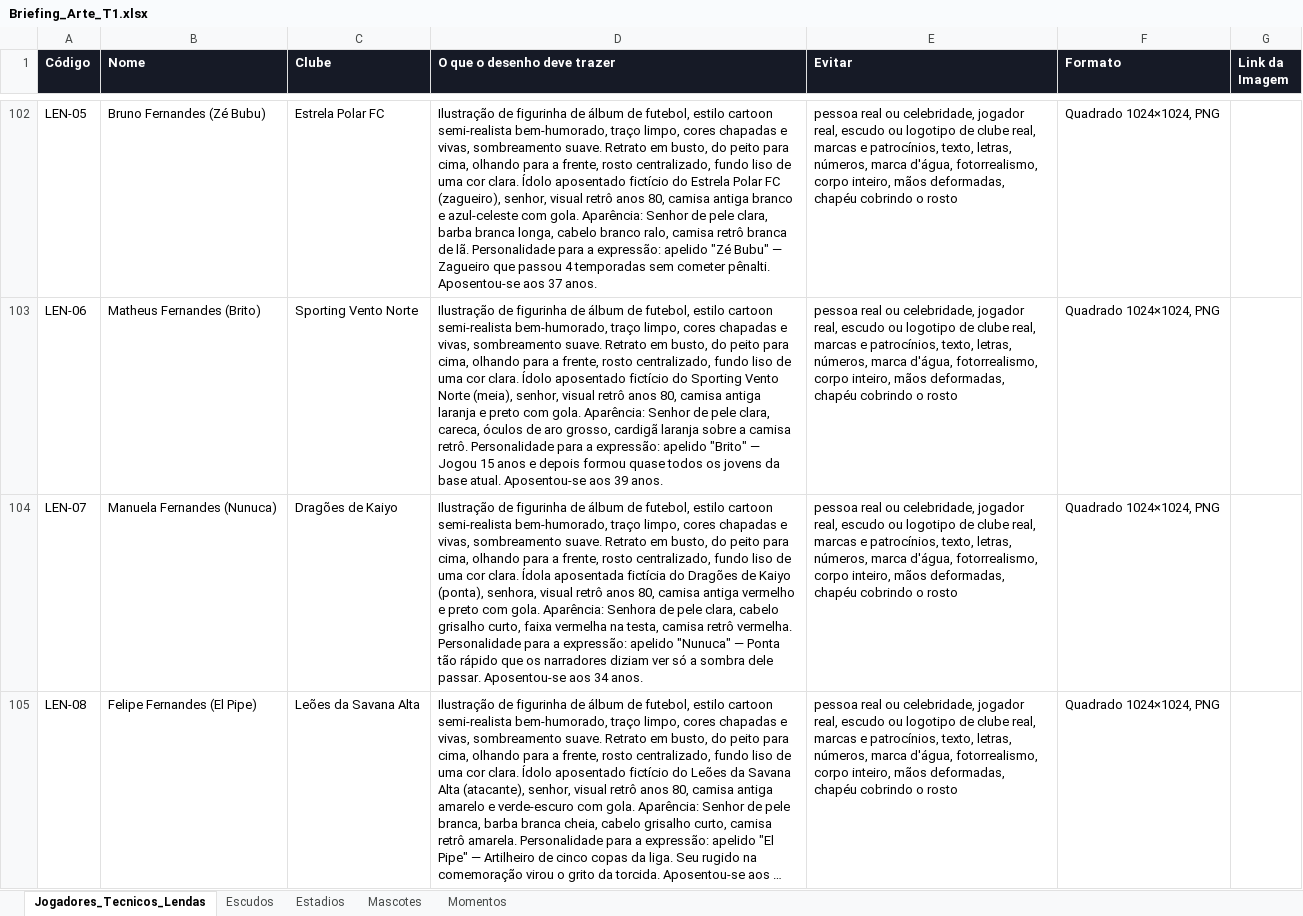
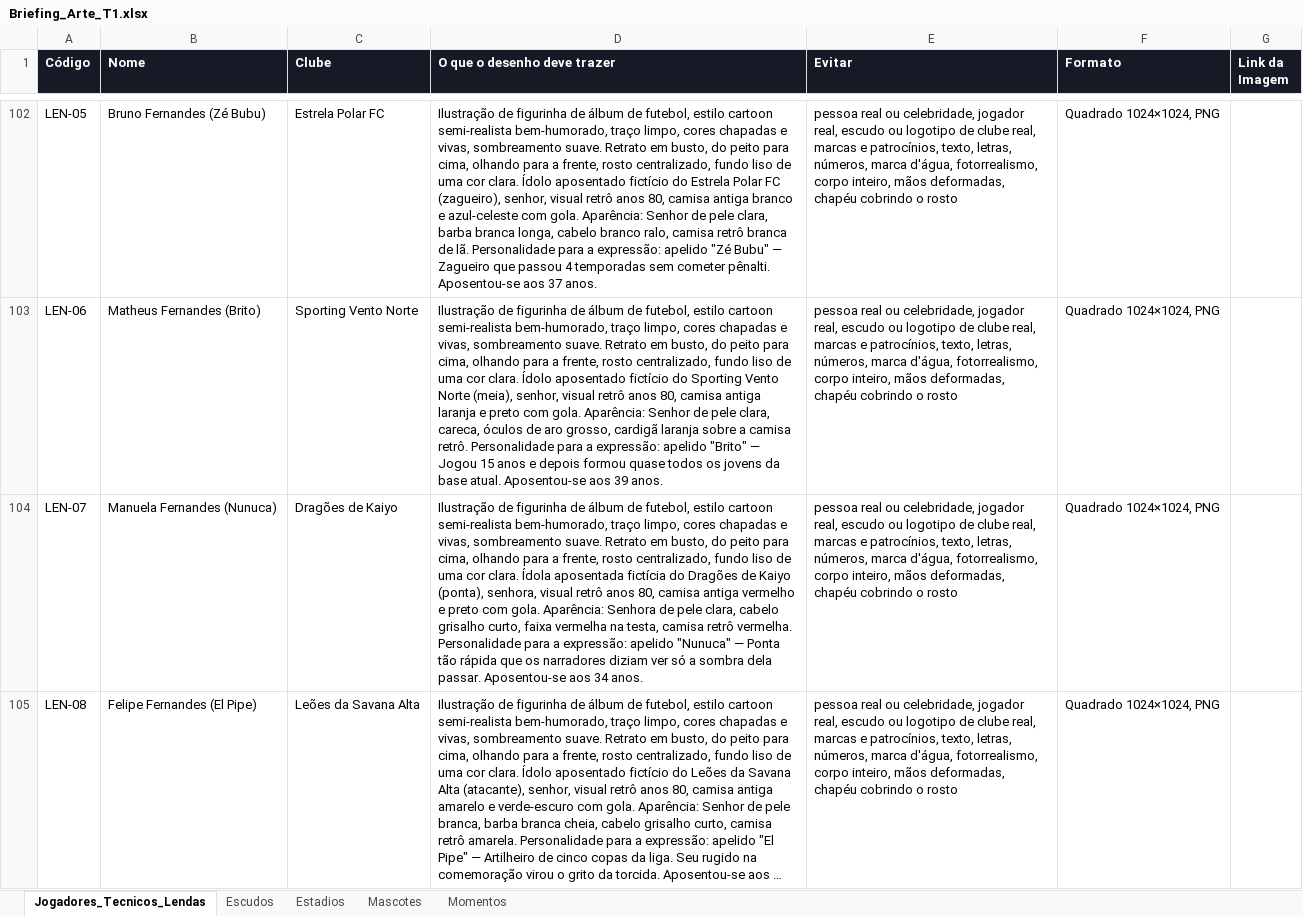
Before and after one commit to ferreiraeduardocosta/app_figurinha, an Excel workbook: docs/arte/Briefing_Arte_T1.xlsx, sheet Jogadores_Tecnicos_Lendas, drawn as a sheet; only a part is shown, gaps mark what is left out; long unchanged cells end in …; values as stored, in another font and other column widths than the file's, no borders; the diff names each change by its address in the sheet, - before the commit and + after, or states it on an @@ line.

```diff
--- a/docs/arte/Briefing_Arte_T1.xlsx (sheet Jogadores_Tecnicos_Lendas)
+++ b/docs/arte/Briefing_Arte_T1.xlsx (sheet Jogadores_Tecnicos_Lendas)
-D104 (O que o desenho deve trazer): …Ponta tão rápido que os narradores diziam ver só a sombra dele passar. Aposentou-se…
+D104 (O que o desenho deve trazer): …Ponta tão rápida que os narradores diziam ver só a sombra dela passar. Aposentou-se…
```
Also changed, not shown: sheet Momentos, docs/arte/planilhas/1_Jogadores_Tecnicos_Lendas.xlsx, docs/arte/planilhas/2_Escudos.xlsx, 7 other files.
